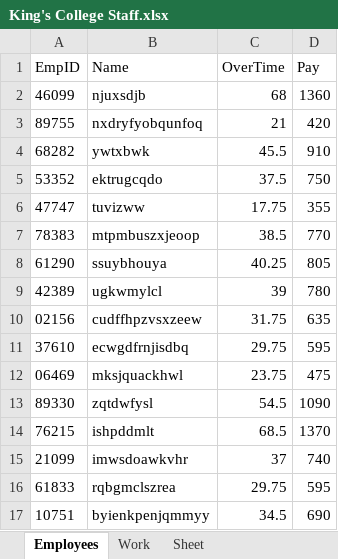
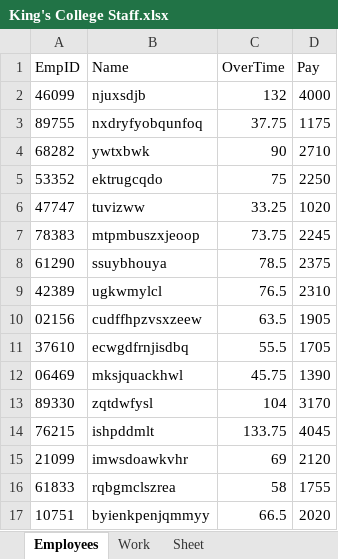
Before and after one commit to TimothyShu/Yr12-Minor, an Excel workbook: T3Dir/V2Folder/King's College Staff.xlsx, sheet Employees, drawn as a sheet; only a part is shown; values as stored, in another font and other column widths than the file's, no borders; the diff covers the shown part only; the diff names each change by its address in the sheet, - before the commit and + after, or states it on an @@ line.

```diff
--- a/T3Dir/V2Folder/King's College Staff.xlsx (sheet Employees)
+++ b/T3Dir/V2Folder/King's College Staff.xlsx (sheet Employees)
-C2 (OverTime): 68
+C2 (OverTime): 132
-D2 (Pay): 1360
+D2 (Pay): 4000
-C3 (OverTime): 21
+C3 (OverTime): 37.75
-D3 (Pay): 420
+D3 (Pay): 1175
-C4 (OverTime): 45.5
+C4 (OverTime): 90
-D4 (Pay): 910
+D4 (Pay): 2710
-C5 (OverTime): 37.5
+C5 (OverTime): 75
-D5 (Pay): 750
+D5 (Pay): 2250
-C6 (OverTime): 17.75
+C6 (OverTime): 33.25
-D6 (Pay): 355
+D6 (Pay): 1020
-C7 (OverTime): 38.5
+C7 (OverTime): 73.75
-D7 (Pay): 770
+D7 (Pay): 2245
-C8 (OverTime): 40.25
+C8 (OverTime): 78.5
-D8 (Pay): 805
+D8 (Pay): 2375
-C9 (OverTime): 39
+C9 (OverTime): 76.5
-D9 (Pay): 780
+D9 (Pay): 2310
-C10 (OverTime): 31.75
+C10 (OverTime): 63.5
-D10 (Pay): 635
+D10 (Pay): 1905
-C11 (OverTime): 29.75
+C11 (OverTime): 55.5
-D11 (Pay): 595
+D11 (Pay): 1705
-C12 (OverTime): 23.75
+C12 (OverTime): 45.75
-D12 (Pay): 475
+D12 (Pay): 1390
-C13 (OverTime): 54.5
+C13 (OverTime): 104
-D13 (Pay): 1090
+D13 (Pay): 3170
-C14 (OverTime): 68.5
+C14 (OverTime): 133.75
-D14 (Pay): 1370
+D14 (Pay): 4045
-C15 (OverTime): 37
+C15 (OverTime): 69
-D15 (Pay): 740
+D15 (Pay): 2120
-C16 (OverTime): 29.75
+C16 (OverTime): 58
-D16 (Pay): 595
+D16 (Pay): 1755
-C17 (OverTime): 34.5
+C17 (OverTime): 66.5
-D17 (Pay): 690
+D17 (Pay): 2020
```
Also changed, not shown: 22 edited cells elsewhere in this sheet, T3Dir/JoeysStaff.xlsx, T3Dir/V2Folder/Scot's College Staff.xlsx, 3 other files.
